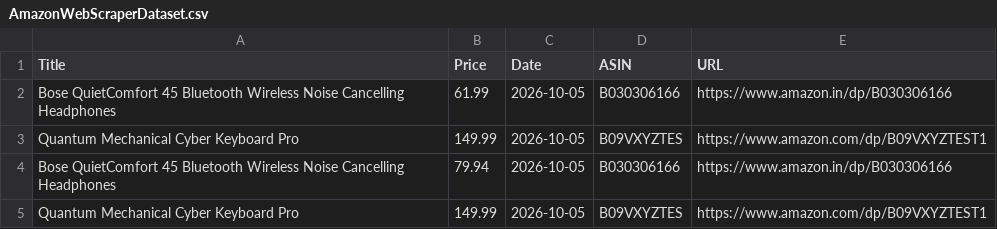
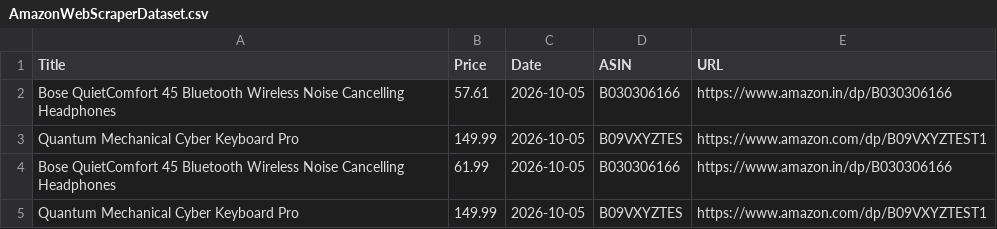
Before and after one commit to Jai-S-Ramani/PricePilot, a CSV file: AmazonWebScraperDataset.csv, drawn as a sheet; only a part is shown; the shorter side is filled out with more unchanged rows.

```diff
--- a/AmazonWebScraperDataset.csv
+++ b/AmazonWebScraperDataset.csv
@@ -1,2 +1,4 @@
 Title,Price,Date,ASIN,URL
+Bose QuietComfort 45 Bluetooth Wireless Noise Cancelling Headphones,57.61,2026-10-05,B030306166,https://www.amazon.in/dp/B030306166
+Quantum Mechanical Cyber Keyboard Pro,149.99,2026-10-05,B09VXYZTES,https://www.amazon.com/dp/B09VXYZTEST1
 Bose QuietComfort 45 Bluetooth Wireless Noise Cancelling Headphones,61.99,2026-10-05,B030306166,https://www.amazon.in/dp/B030306166
```
Also changed, not shown: 3 other files.
